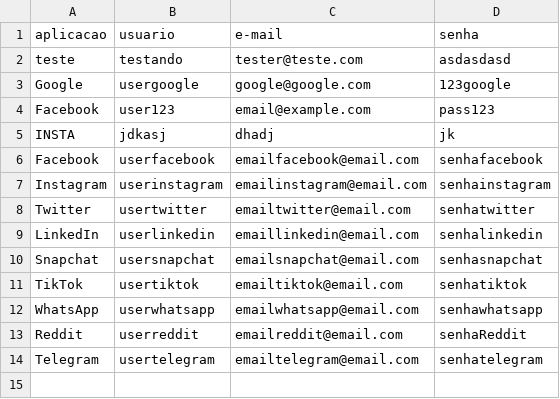
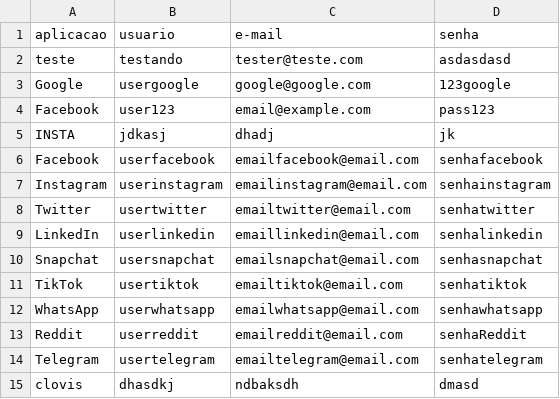
Before and after one commit to robertoliveirw/Estudos-Python, a CSV file: Projetos/bot_senhas/database/initial_database.csv, drawn as a sheet; the diff names each change by its address in the sheet, - before the commit and + after, or states it on an @@ line.

```diff
--- a/Projetos/bot_senhas/database/initial_database.csv
+++ b/Projetos/bot_senhas/database/initial_database.csv
+row 15: clovis | dhasdkj | ndbaksdh | dmasd
```
Also changed, not shown: 1 other file.
